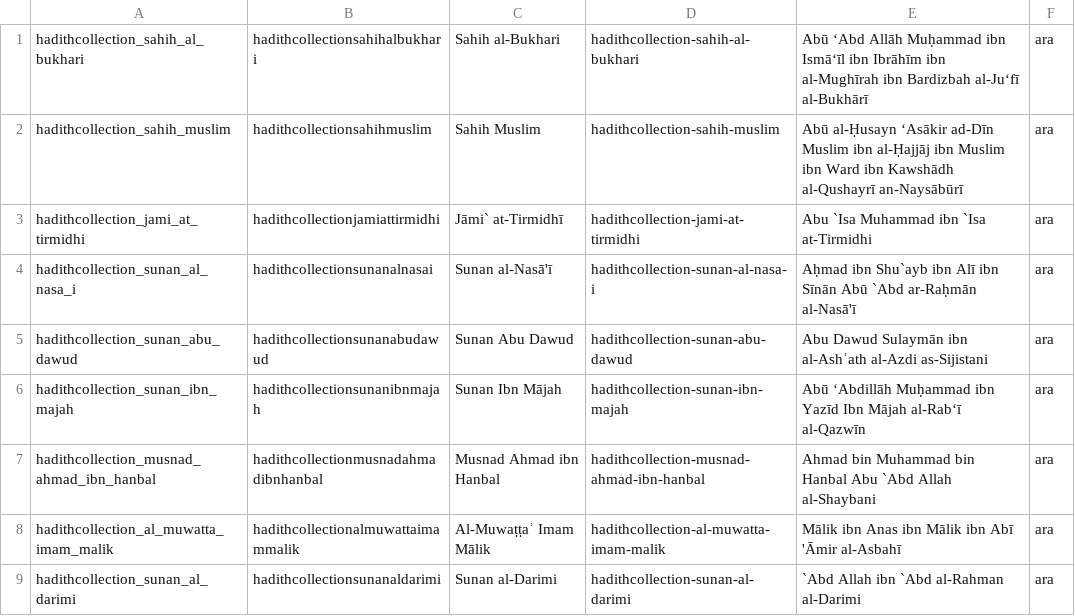
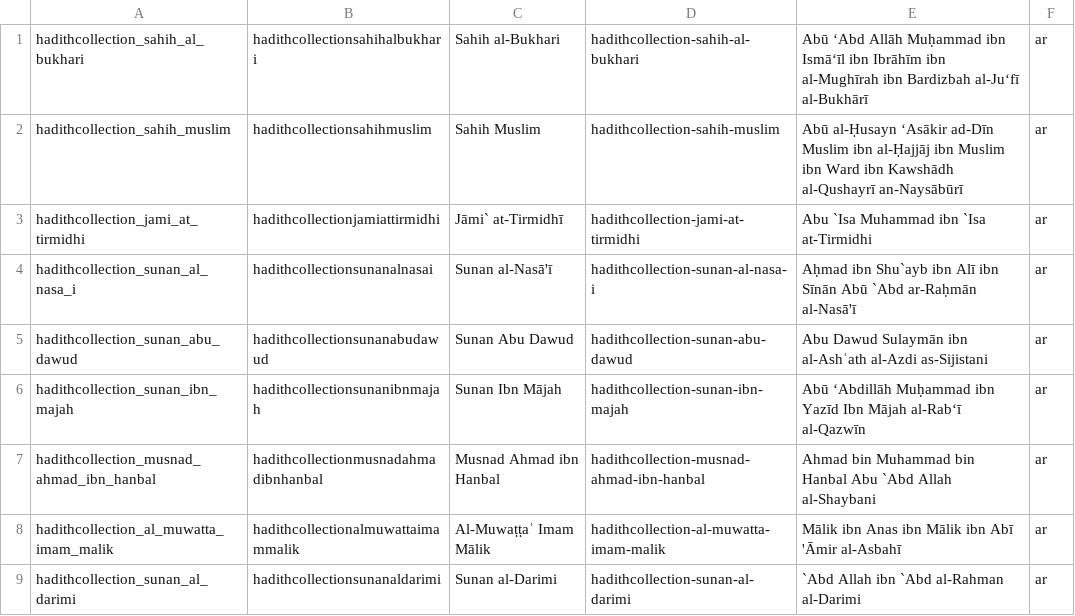
Before and after one commit to ceefour/sanad-hadith, a TSV file: hadithcollection.tsv, drawn as a sheet.

```diff
--- a/hadithcollection.tsv
+++ b/hadithcollection.tsv
@@ -1,9 +1,9 @@
-hadithcollection_sahih_al_bukhari	hadithcollectionsahihalbukhari	Sahih al-Bukhari	hadithcollection-sahih-al-bukhari	Abū ‘Abd Allāh Muḥammad ibn Ismā‘īl ibn Ibrāhīm ibn al-Mughīrah ibn Bardizbah al-Ju‘fī al-Bukhārī	ara
-hadithcollection_sahih_muslim	hadithcollectionsahihmuslim	Sahih Muslim	hadithcollection-sahih-muslim	Abū al-Ḥusayn ‘Asākir ad-Dīn Muslim ibn al-Ḥajjāj ibn Muslim ibn Ward ibn Kawshādh al-Qushayrī an-Naysābūrī	ara
-hadithcollection_jami_at_tirmidhi	hadithcollectionjamiattirmidhi	Jāmi` at-Tirmidhī	hadithcollection-jami-at-tirmidhi	Abu `Isa Muhammad ibn `Isa at-Tirmidhi	ara
-hadithcollection_sunan_al_nasa_i	hadithcollectionsunanalnasai	Sunan al-Nasā'ī	hadithcollection-sunan-al-nasa-i	Aḥmad ibn Shu`ayb ibn Alī ibn Sīnān Abū `Abd ar-Raḥmān al-Nasā'ī	ara
-hadithcollection_sunan_abu_dawud	hadithcollectionsunanabudawud	Sunan Abu Dawud	hadithcollection-sunan-abu-dawud	Abu Dawud Sulaymān ibn al-Ashʿath al-Azdi as-Sijistani	ara
-hadithcollection_sunan_ibn_majah	hadithcollectionsunanibnmajah	Sunan Ibn Mājah	hadithcollection-sunan-ibn-majah	Abū ʻAbdillāh Muḥammad ibn Yazīd Ibn Mājah al-Rabʻī al-Qazwīn	ara
-hadithcollection_musnad_ahmad_ibn_hanbal	hadithcollectionmusnadahmadibnhanbal	Musnad Ahmad ibn Hanbal	hadithcollection-musnad-ahmad-ibn-hanbal	Ahmad bin Muhammad bin Hanbal Abu `Abd Allah al-Shaybani	ara
-hadithcollection_al_muwatta_imam_malik	hadithcollectionalmuwattaimammalik	Al-Muwaṭṭaʾ Imam Mālik	hadithcollection-al-muwatta-imam-malik	Mālik ibn Anas ibn Mālik ibn Abī 'Āmir al-Asbahī	ara
-hadithcollection_sunan_al_darimi	hadithcollectionsunanaldarimi	Sunan al-Darimi	hadithcollection-sunan-al-darimi	`Abd Allah ibn `Abd al-Rahman al-Darimi	ara
+hadithcollection_sahih_al_bukhari	hadithcollectionsahihalbukhari	Sahih al-Bukhari	hadithcollection-sahih-al-bukhari	Abū ‘Abd Allāh Muḥammad ibn Ismā‘īl ibn Ibrāhīm ibn al-Mughīrah ibn Bardizbah al-Ju‘fī al-Bukhārī	ar
+hadithcollection_sahih_muslim	hadithcollectionsahihmuslim	Sahih Muslim	hadithcollection-sahih-muslim	Abū al-Ḥusayn ‘Asākir ad-Dīn Muslim ibn al-Ḥajjāj ibn Muslim ibn Ward ibn Kawshādh al-Qushayrī an-Naysābūrī	ar
+hadithcollection_jami_at_tirmidhi	hadithcollectionjamiattirmidhi	Jāmi` at-Tirmidhī	hadithcollection-jami-at-tirmidhi	Abu `Isa Muhammad ibn `Isa at-Tirmidhi	ar
+hadithcollection_sunan_al_nasa_i	hadithcollectionsunanalnasai	Sunan al-Nasā'ī	hadithcollection-sunan-al-nasa-i	Aḥmad ibn Shu`ayb ibn Alī ibn Sīnān Abū `Abd ar-Raḥmān al-Nasā'ī	ar
+hadithcollection_sunan_abu_dawud	hadithcollectionsunanabudawud	Sunan Abu Dawud	hadithcollection-sunan-abu-dawud	Abu Dawud Sulaymān ibn al-Ashʿath al-Azdi as-Sijistani	ar
+hadithcollection_sunan_ibn_majah	hadithcollectionsunanibnmajah	Sunan Ibn Mājah	hadithcollection-sunan-ibn-majah	Abū ʻAbdillāh Muḥammad ibn Yazīd Ibn Mājah al-Rabʻī al-Qazwīn	ar
+hadithcollection_musnad_ahmad_ibn_hanbal	hadithcollectionmusnadahmadibnhanbal	Musnad Ahmad ibn Hanbal	hadithcollection-musnad-ahmad-ibn-hanbal	Ahmad bin Muhammad bin Hanbal Abu `Abd Allah al-Shaybani	ar
+hadithcollection_al_muwatta_imam_malik	hadithcollectionalmuwattaimammalik	Al-Muwaṭṭaʾ Imam Mālik	hadithcollection-al-muwatta-imam-malik	Mālik ibn Anas ibn Mālik ibn Abī 'Āmir al-Asbahī	ar
+hadithcollection_sunan_al_darimi	hadithcollectionsunanaldarimi	Sunan al-Darimi	hadithcollection-sunan-al-darimi	`Abd Allah ibn `Abd al-Rahman al-Darimi	ar
```
Also changed, not shown: 3 other files.
